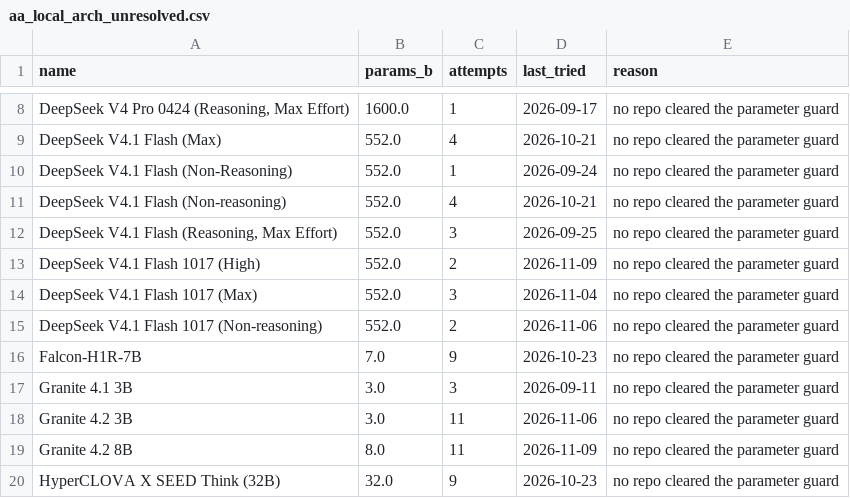
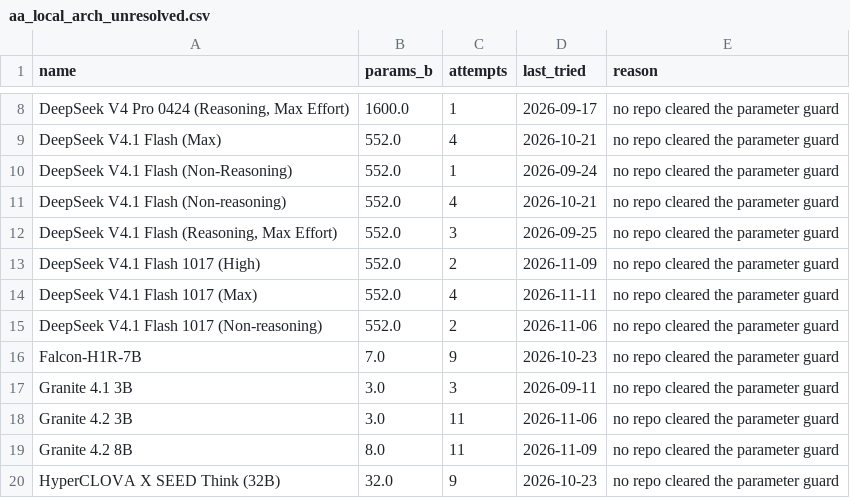
Before and after one commit to Avo-Sarkissian/AI-Frontier-Database, a CSV file: data/raw/aa_local_arch_unresolved.csv, drawn as a sheet; only a part is shown, gaps mark what is left out.

```diff
--- a/data/raw/aa_local_arch_unresolved.csv
+++ b/data/raw/aa_local_arch_unresolved.csv
@@ -13,3 +13,3 @@ DeepSeek V4.1 Flash (Non-reasoning),552.0,4,2026-10-21,no repo cleared the param
 DeepSeek V4.1 Flash 1017 (High),552.0,2,2026-11-09,no repo cleared the parameter guard
-DeepSeek V4.1 Flash 1017 (Max),552.0,3,2026-11-04,no repo cleared the parameter guard
+DeepSeek V4.1 Flash 1017 (Max),552.0,4,2026-11-11,no repo cleared the parameter guard
 DeepSeek V4.1 Flash 1017 (Non-reasoning),552.0,2,2026-11-06,no repo cleared the parameter guard
```
Also changed, not shown: 3 other files.
